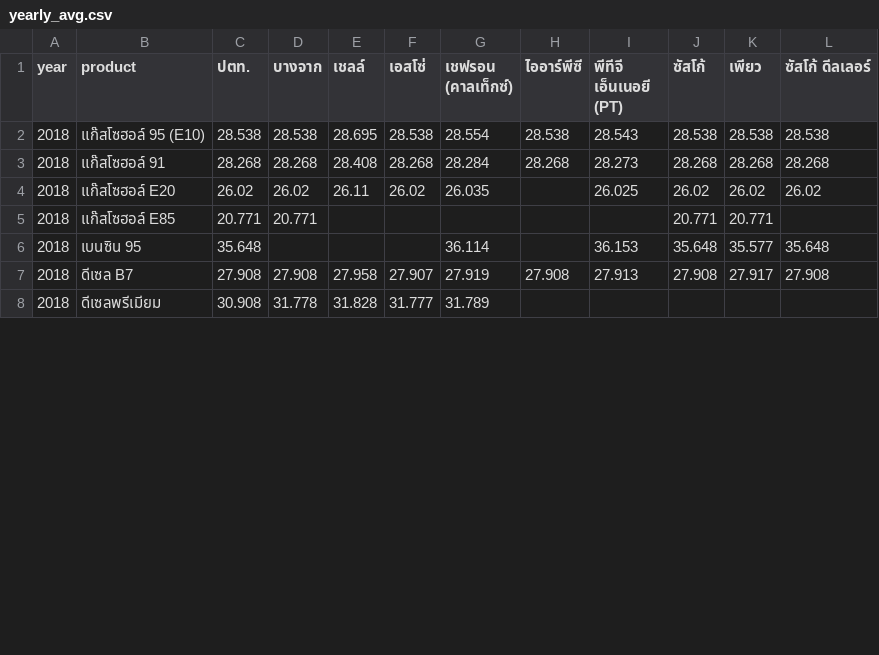
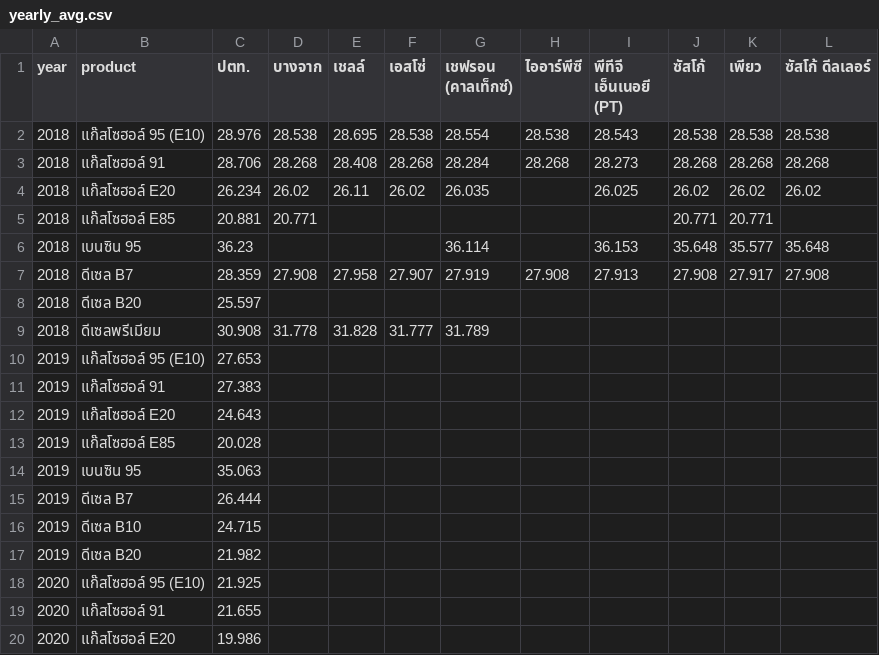
Before and after one commit to anantsrisu-cpu/eppo-oil-price, a CSV file: reports/pivots/yearly_avg.csv, drawn as a sheet; only a part is shown; the diff covers the shown part only.

```diff
--- a/reports/pivots/yearly_avg.csv
+++ b/reports/pivots/yearly_avg.csv
@@ -1,8 +1,20 @@
 year,product,ปตท.,บางจาก,เชลล์,เอสโซ่,เชฟรอน (คาลเท็กซ์),ไออาร์พีซี,พีทีจี เอ็นเนอยี (PT),ซัสโก้,เพียว,ซัสโก้ ดีลเลอร์
-2018,แก๊สโซฮอล์ 95 (E10),28.538,28.538,28.695,28.538,28.554,28.538,28.543,28.538,28.538,28.538
-2018,แก๊สโซฮอล์ 91,28.268,28.268,28.408,28.268,28.284,28.268,28.273,28.268,28.268,28.268
-2018,แก๊สโซฮอล์ E20,26.02,26.02,26.11,26.02,26.035,,26.025,26.02,26.02,26.02
-2018,แก๊สโซฮอล์ E85,20.771,20.771,,,,,,20.771,20.771,
-2018,เบนซิน 95,35.648,,,,36.114,,36.153,35.648,35.577,35.648
-2018,ดีเซล B7,27.908,27.908,27.958,27.907,27.919,27.908,27.913,27.908,27.917,27.908
+2018,แก๊สโซฮอล์ 95 (E10),28.976,28.538,28.695,28.538,28.554,28.538,28.543,28.538,28.538,28.538
+2018,แก๊สโซฮอล์ 91,28.706,28.268,28.408,28.268,28.284,28.268,28.273,28.268,28.268,28.268
+2018,แก๊สโซฮอล์ E20,26.234,26.02,26.11,26.02,26.035,,26.025,26.02,26.02,26.02
+2018,แก๊สโซฮอล์ E85,20.881,20.771,,,,,,20.771,20.771,
+2018,เบนซิน 95,36.23,,,,36.114,,36.153,35.648,35.577,35.648
+2018,ดีเซล B7,28.359,27.908,27.958,27.907,27.919,27.908,27.913,27.908,27.917,27.908
+2018,ดีเซล B20,25.597,,,,,,,,,
 2018,ดีเซลพรีเมียม,30.908,31.778,31.828,31.777,31.789,,,,,
+2019,แก๊สโซฮอล์ 95 (E10),27.653,,,,,,,,,
+2019,แก๊สโซฮอล์ 91,27.383,,,,,,,,,
+2019,แก๊สโซฮอล์ E20,24.643,,,,,,,,,
+2019,แก๊สโซฮอล์ E85,20.028,,,,,,,,,
+2019,เบนซิน 95,35.063,,,,,,,,,
+2019,ดีเซล B7,26.444,,,,,,,,,
+2019,ดีเซล B10,24.715,,,,,,,,,
+2019,ดีเซล B20,21.982,,,,,,,,,
+2020,แก๊สโซฮอล์ 95 (E10),21.925,,,,,,,,,
+2020,แก๊สโซฮอล์ 91,21.655,,,,,,,,,
+2020,แก๊สโซฮอล์ E20,19.986,,,,,,,,,
```
Also changed, not shown: 37 added rows and 6 edited cells elsewhere in this file, 7 other files.
